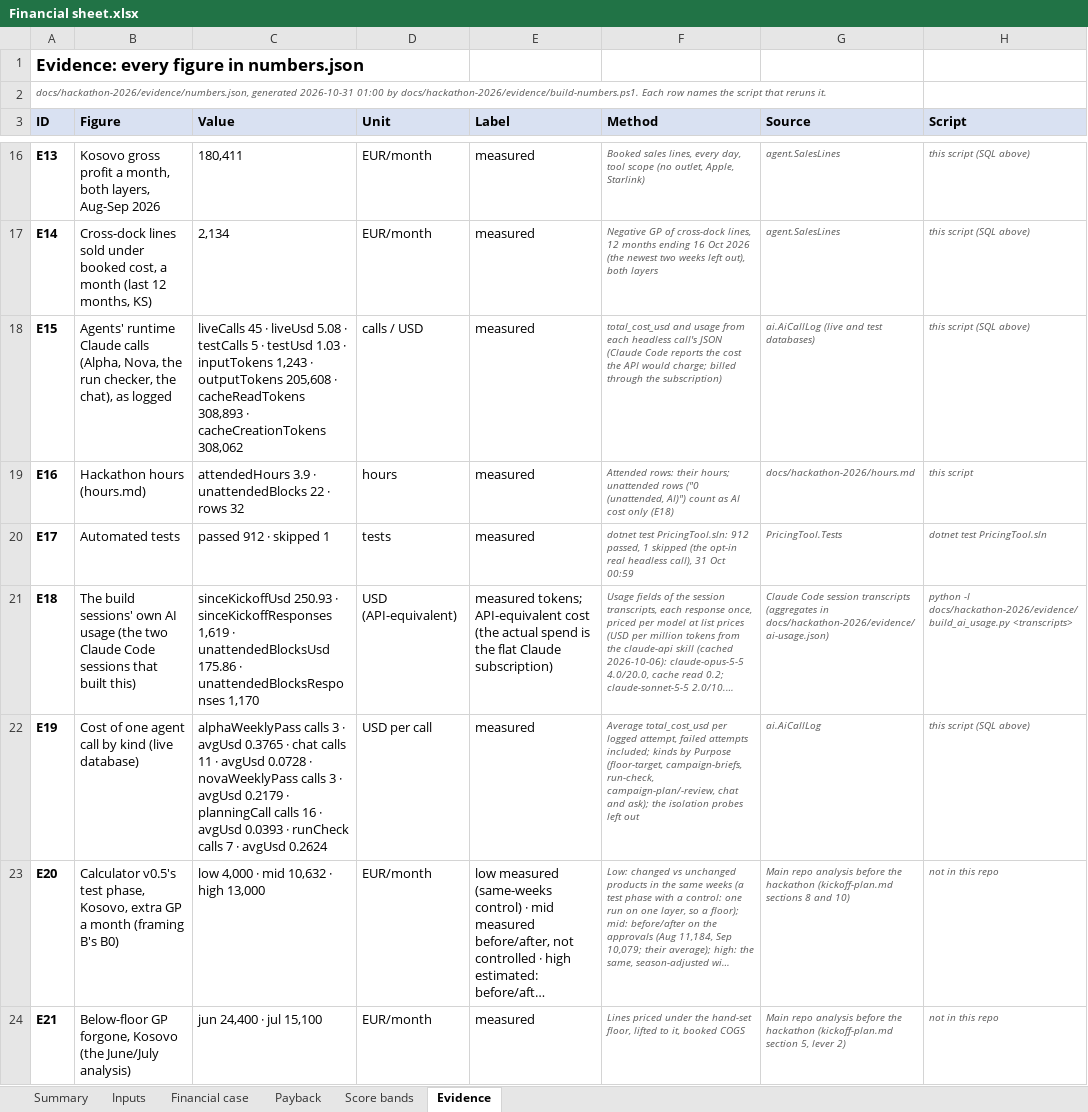
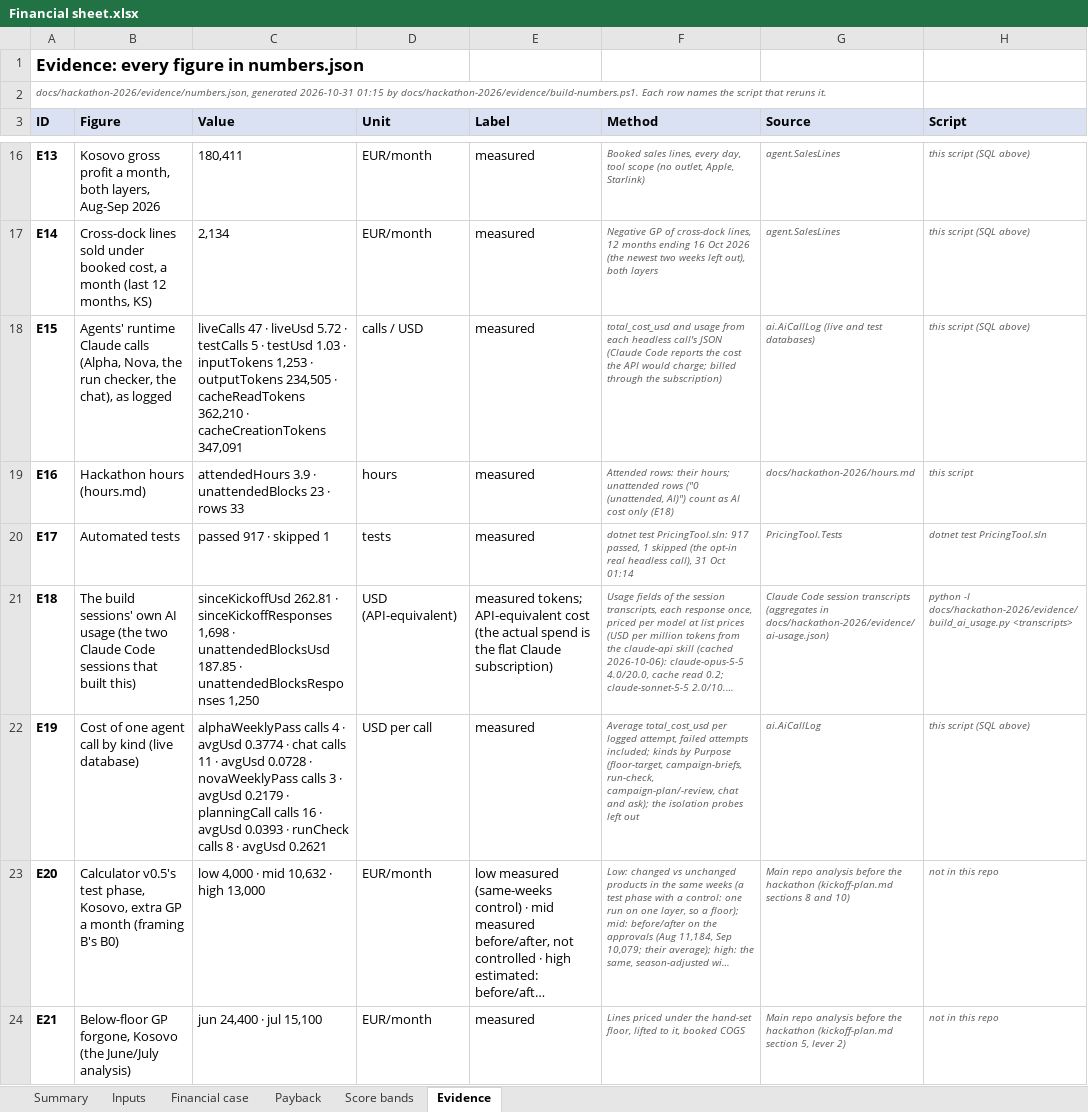
Before and after one commit to shkumbimgjirafa/Gjirafa-DynamicDiscounts, an Excel workbook: docs/hackathon-2026/Financial sheet.xlsx, sheet Evidence, drawn as a sheet; only a part is shown, gaps mark what is left out; long unchanged cells end in …; values as stored, in another font and other column widths than the file's, no borders; the diff names each change by its address in the sheet, - before the commit and + after, or states it on an @@ line.

```diff
--- a/docs/hackathon-2026/Financial sheet.xlsx (sheet Evidence)
+++ b/docs/hackathon-2026/Financial sheet.xlsx (sheet Evidence)
-A2 (ID): …generated 2026-10-31 01:00 by docs/hackathon-2026/evidence/build-numbers.ps1.…
+A2 (ID): …generated 2026-10-31 01:15 by docs/hackathon-2026/evidence/build-numbers.ps1.…
-C18 (Value): liveCalls 45 · liveUsd 5.08 · testCalls 5 · testUsd 1.03 · inputTokens 1,243 · outputTokens 205,608 · cacheReadTokens 308,893 · cacheCreationTokens 308,062
+C18 (Value): liveCalls 47 · liveUsd 5.72 · testCalls 5 · testUsd 1.03 · inputTokens 1,253 · outputTokens 234,505 · cacheReadTokens 362,210 · cacheCreationTokens 347,091
-C19 (Value): …· unattendedBlocks 22 · rows 32
+C19 (Value): …· unattendedBlocks 23 · rows 33
-C20 (Value): passed 912 · skipped 1
+C20 (Value): passed 917 · skipped 1
-F20 (Method): …test PricingTool.sln: 912 passed, 1 skipped (the opt-in real headless call), 31 Oct 00:59
+F20 (Method): …test PricingTool.sln: 917 passed, 1 skipped (the opt-in real headless call), 31 Oct 01:14
-C21 (Value): sinceKickoffUsd 250.93 · sinceKickoffResponses 1,619 · unattendedBlocksUsd 175.86 · unattendedBlocksResponses 1,170
+C21 (Value): sinceKickoffUsd 262.81 · sinceKickoffResponses 1,698 · unattendedBlocksUsd 187.85 · unattendedBlocksResponses 1,250
-C22 (Value): alphaWeeklyPass calls 3 · avgUsd 0.3765 · chat calls 11 · avgUsd 0.0728 · novaWeeklyPass calls 3 · avgUsd 0.2179 · planningCall calls 16 · avgUsd 0.0393 · runCheck calls 7 · avgUsd 0.2624
+C22 (Value): alphaWeeklyPass calls 4 · avgUsd 0.3774 · chat calls 11 · avgUsd 0.0728 · novaWeeklyPass calls 3 · avgUsd 0.2179 · planningCall calls 16 · avgUsd 0.0393 · runCheck calls 8 · avgUsd 0.2621
```
Also changed, not shown: sheet Payback, sheet Financial case, sheet Summary, sheet Inputs, 7 other files.
